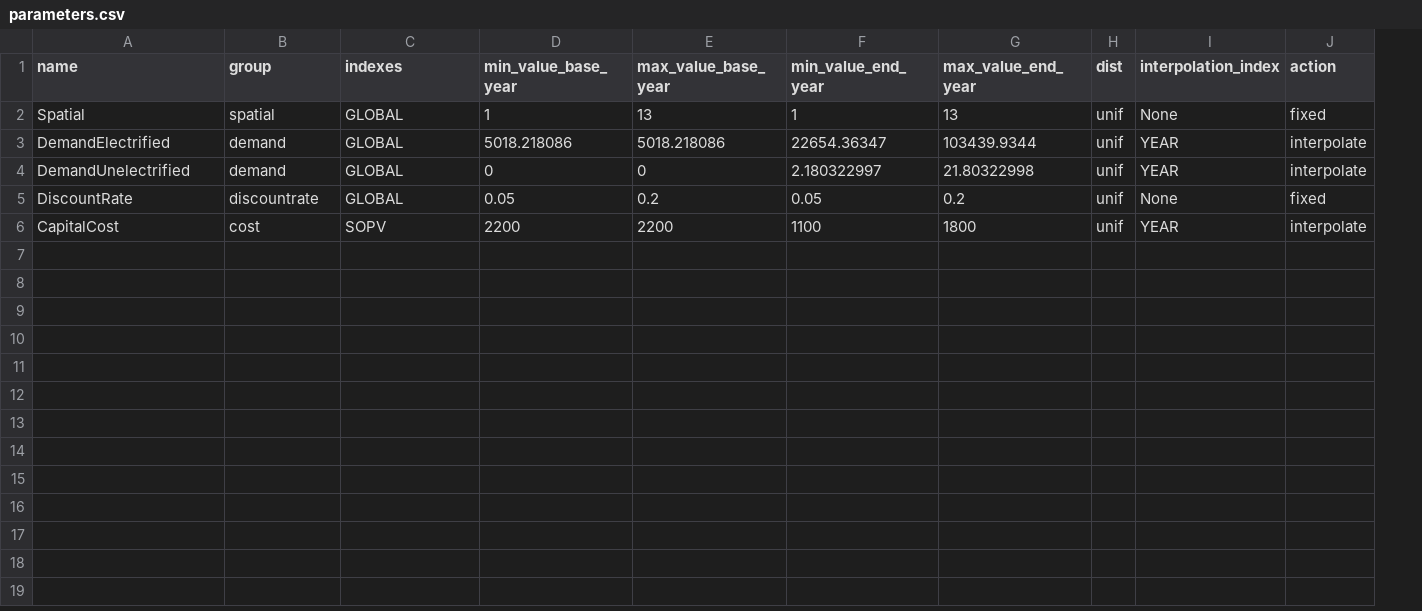
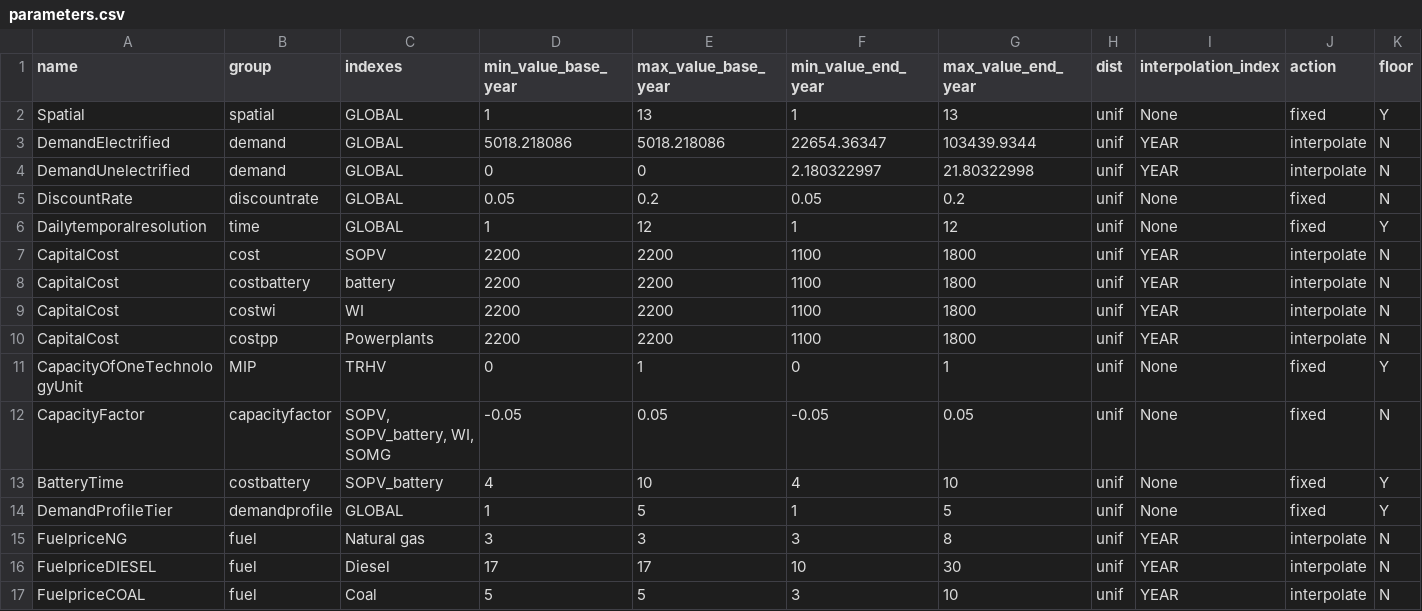
Before and after one commit to KTH-dESA/GSA_Spatial_temporal, a CSV file: src/config/parameters.csv, drawn as a sheet; addresses are those after the commit; the diff names each change by its address in the sheet, - before the commit and + after, or states it on an @@ line.

Commit message:
added floor to allow integer values + more param

```diff
--- a/src/config/parameters.csv
+++ b/src/config/parameters.csv
+column K (floor), rows 2-5: Y | N | N | N; row 7: N
+row 6: Dailytemporalresolution | time | GLOBAL | 1 | 12 | 1 | 12 | unif | None | fixed | Y
+row 8: CapitalCost | costbattery | battery | 2200 | 2200 | 1100 | 1800 | unif | YEAR | interpolate | N
+row 9: CapitalCost | costwi | WI | 2200 | 2200 | 1100 | 1800 | unif | YEAR | interpolate | N
+row 10: CapitalCost | costpp | Powerplants | 2200 | 2200 | 1100 | 1800 | unif | YEAR | interpolate | N
+row 11: CapacityOfOneTechnologyUnit | MIP | TRHV | 0 | 1 | 0 | 1 | unif | None | fixed | Y
+row 12: CapacityFactor | capacityfactor | SOPV, SOPV_battery, WI, SOMG | -0.05 | 0.05 | -0.05 | 0.05 | unif | None | fixed | N
+row 13: BatteryTime | costbattery | SOPV_battery | 4 | 10 | 4 | 10 | unif | None | fixed | Y
+row 14: DemandProfileTier | demandprofile | GLOBAL | 1 | 5 | 1 | 5 | unif | None | fixed | Y
+row 15: FuelpriceNG | fuel | Natural gas | 3 | 3 | 3 | 8 | unif | YEAR | interpolate | N
+row 16: FuelpriceDIESEL | fuel | Diesel | 17 | 17 | 10 | 30 | unif | YEAR | interpolate | N
+row 17: FuelpriceCOAL | fuel | Coal | 5 | 5 | 3 | 10 | unif | YEAR | interpolate | N
```
